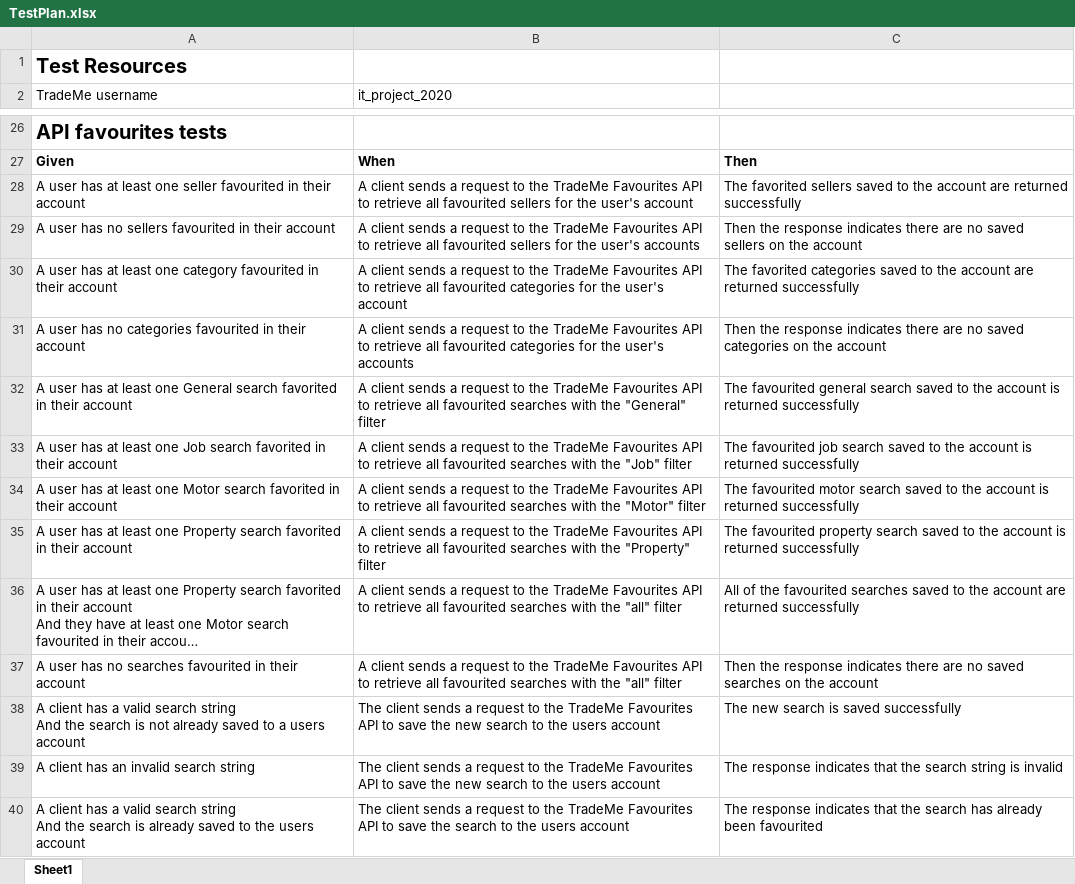
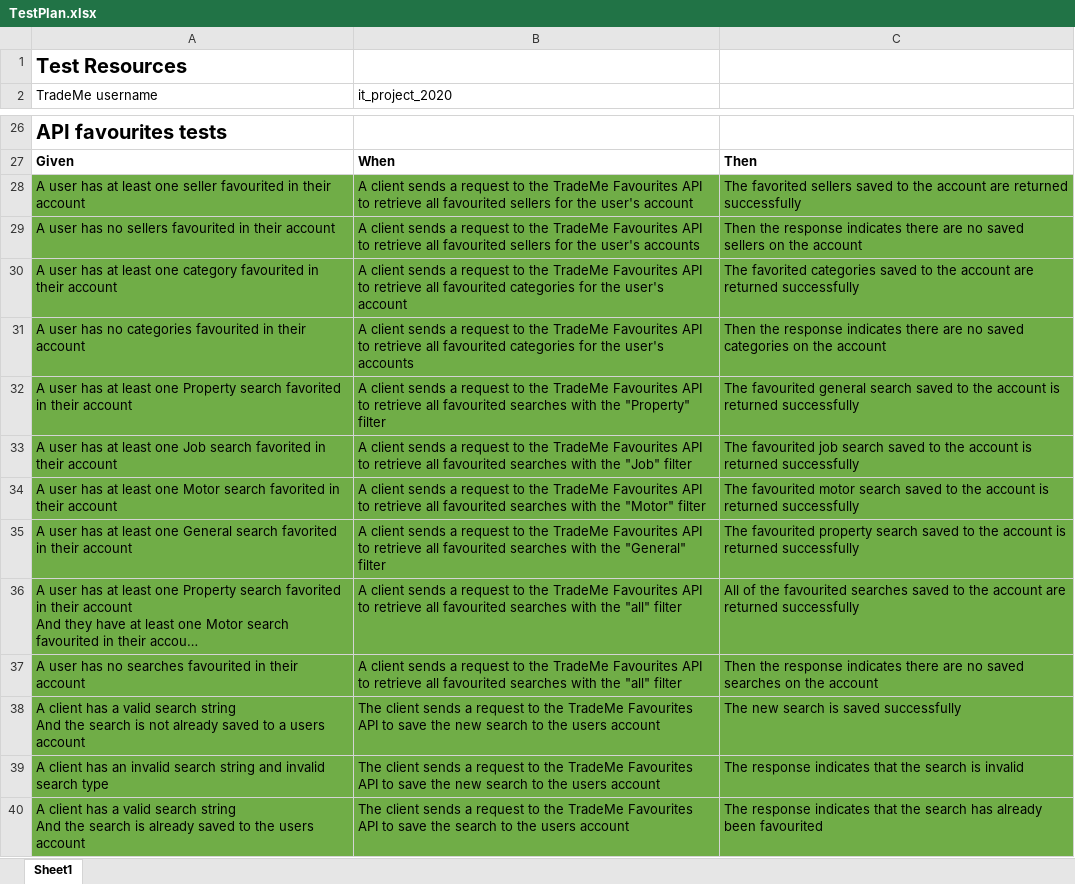
Before and after one commit to aschroeder2/applied-it-project, an Excel workbook: TestPlan.xlsx, sheet Sheet1, drawn as a sheet; only a part is shown, gaps mark what is left out; long unchanged cells end in …; values as stored, in another font and other column widths than the file's, no borders; the diff covers the shown part only; the diff names each change by its address in the sheet, - before the commit and + after, or states it on an @@ line.

```diff
--- a/TestPlan.xlsx (sheet Sheet1)
+++ b/TestPlan.xlsx (sheet Sheet1)
-A28:C40 fill: none
+A28:C40 fill: #70AD47
-A32 (TradeMe username): …least one General search favorited…
+A32 (TradeMe username): …least one Property search favorited…
-B32 (it_project_2020): …with the "General" filter
+B32 (it_project_2020): …with the "Property" filter
-A35 (TradeMe username): …least one Property search favorited…
+A35 (TradeMe username): …least one General search favorited…
-B35 (it_project_2020): …with the "Property" filter
+B35 (it_project_2020): …with the "General" filter
-A39 (TradeMe username): …search string
+A39 (TradeMe username): …search string and invalid search type
-C39: …the search string is invalid
+C39: …the search is invalid
```
Also changed, not shown: cell formats elsewhere in this sheet, 10 other files.
